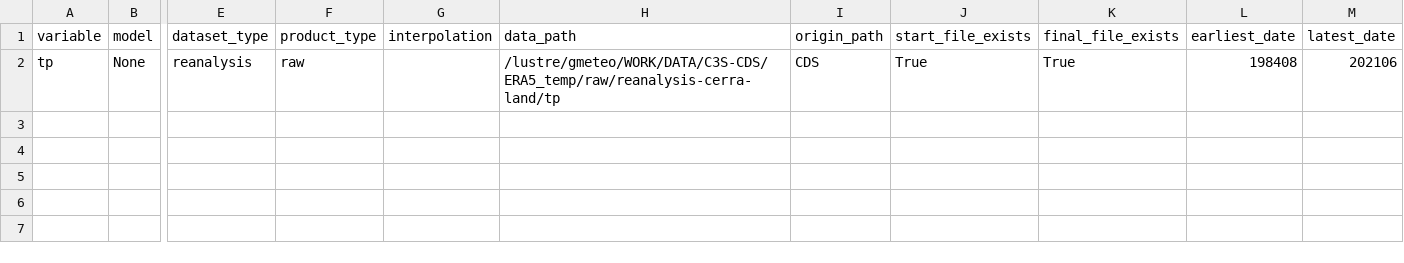
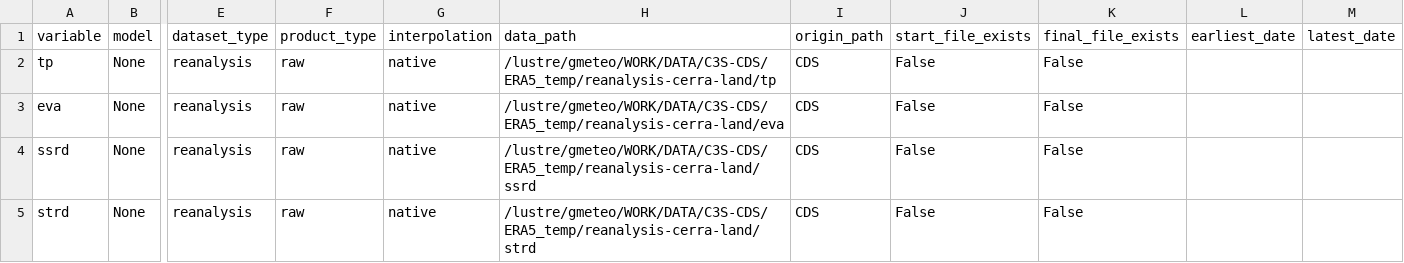
Before and after one commit to SantanderMetGroup/c3s-cds, a CSV file: catalogues/catalogues/reanalysis-cerra-land_raw_catalogue.csv, drawn as a sheet; only a part is shown, gaps mark what is left out; rows hold the shown columns only; the diff names each change by its address in the sheet, - before the commit and + after, or states it on an @@ line.

```diff
--- a/catalogues/catalogues/reanalysis-cerra-land_raw_catalogue.csv
+++ b/catalogues/catalogues/reanalysis-cerra-land_raw_catalogue.csv
-G2 (interpolation): (empty)
+G2 (interpolation): native
-H2 (data_path): /lustre/gmeteo/WORK/DATA/C3S-CDS/ERA5_temp/raw/reanalysis-cerra-land/tp
+H2 (data_path): /lustre/gmeteo/WORK/DATA/C3S-CDS/ERA5_temp/reanalysis-cerra-land/tp
-J2 (start_file_exists): True
+J2 (start_file_exists): False
-K2 (final_file_exists): True
+K2 (final_file_exists): False
-L2 (earliest_date): 198408
+L2 (earliest_date): (empty)
-M2 (latest_date): 202106
+M2 (latest_date): (empty)
+row 3: eva | None | reanalysis | raw | native | /lustre/gmeteo/WORK/DATA/C3S-CDS/ERA5_temp/reanalysis-cerra-land/eva | CDS | False | False
+row 4: ssrd | None | reanalysis | raw | native | /lustre/gmeteo/WORK/DATA/C3S-CDS/ERA5_temp/reanalysis-cerra-land/ssrd | CDS | False | False
+row 5: strd | None | reanalysis | raw | native | /lustre/gmeteo/WORK/DATA/C3S-CDS/ERA5_temp/reanalysis-cerra-land/strd | CDS | False | False
```
Also changed, not shown: catalogues/catalogues/all_catalogues.csv, catalogues/catalogues/derived-era5-single-levels-daily-statistics_raw_catalogue.csv, 14 other files.
